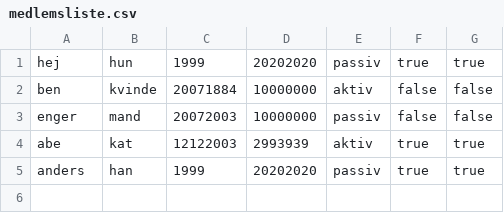
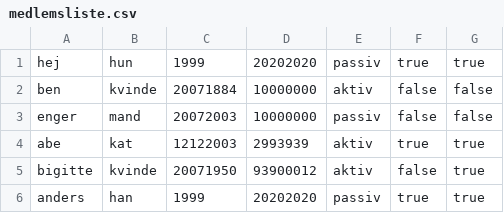
Before and after one commit to EdinDe/Sv-mmeklub, a CSV file: medlemsliste.csv, drawn as a sheet; the diff names each change by its address in the sheet, - before the commit and + after, or states it on an @@ line.

```diff
--- a/medlemsliste.csv
+++ b/medlemsliste.csv
+row 5: bigitte | kvinde | 20071950 | 93900012 | aktiv | false | true
```
Also changed, not shown: 2 other files.
